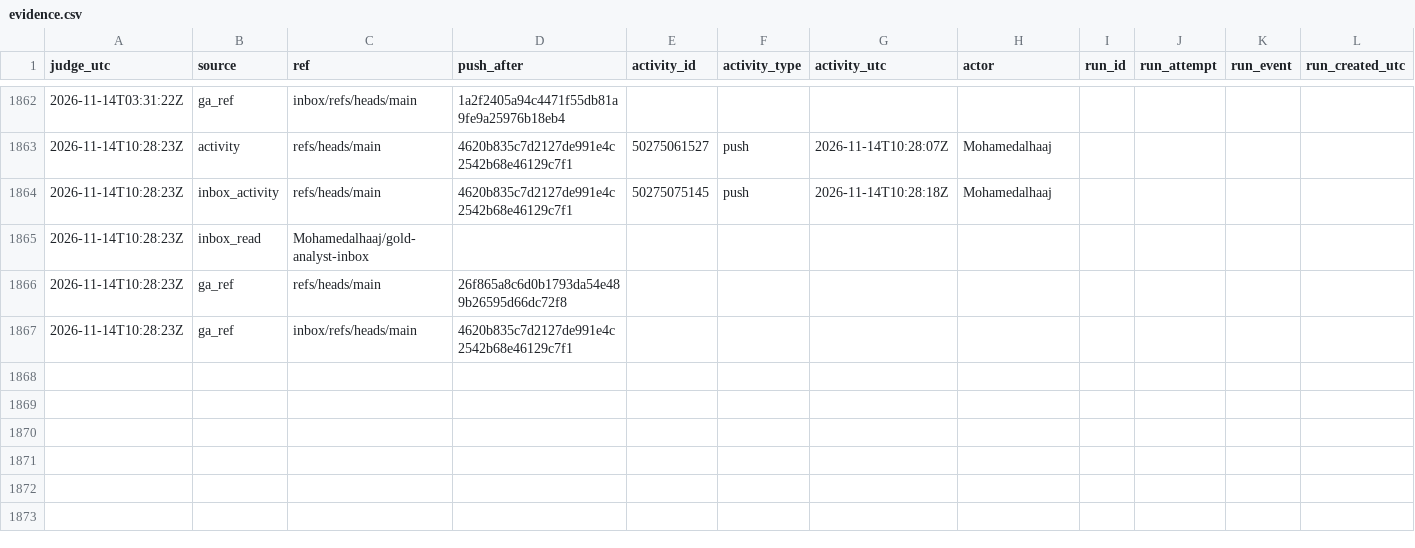
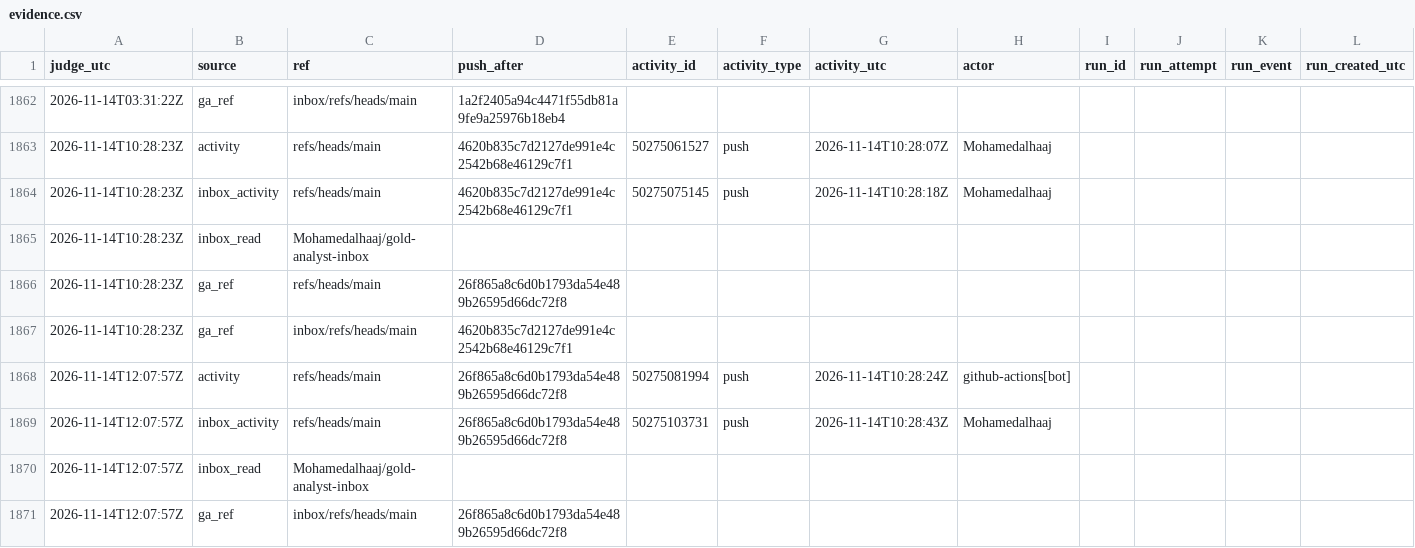
Before and after one commit to Mohamedalhaaj/gold-forward-watch, a CSV file: reports/judge_analyst/evidence.csv, drawn as a sheet; only a part is shown, gaps mark what is left out; rows hold the shown columns only; the diff names each change by its address in the sheet, - before the commit and + after, or states it on an @@ line.

```diff
--- a/reports/judge_analyst/evidence.csv
+++ b/reports/judge_analyst/evidence.csv
+row 1868: 2026-11-14T12:07:57Z | activity | refs/heads/main | 26f865a8c6d0b1793da54e489b26595d66dc72f8 | 50275081994 | push | 2026-11-14T10:28:24Z | github-actions[bot]
+row 1869: 2026-11-14T12:07:57Z | inbox_activity | refs/heads/main | 26f865a8c6d0b1793da54e489b26595d66dc72f8 | 50275103731 | push | 2026-11-14T10:28:43Z | Mohamedalhaaj
+row 1870: 2026-11-14T12:07:57Z | inbox_read | Mohamedalhaaj/gold-analyst-inbox
+row 1871: 2026-11-14T12:07:57Z | ga_ref | inbox/refs/heads/main | 26f865a8c6d0b1793da54e489b26595d66dc72f8
```
Also changed, not shown: reports/judge_analyst/VERDICTS.csv, reports/judge_analyst/hours.csv, 3 other files.
